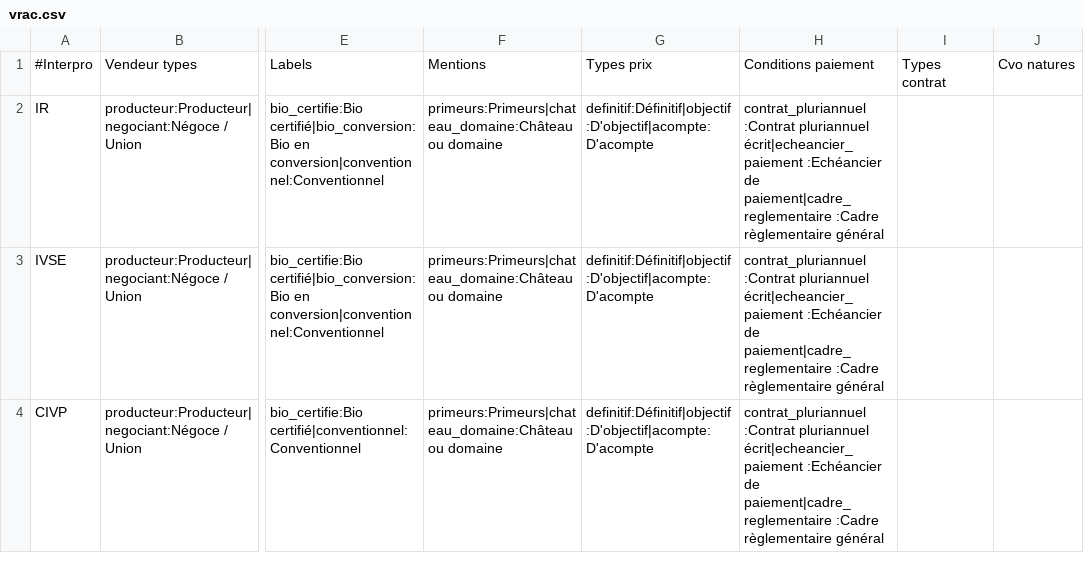
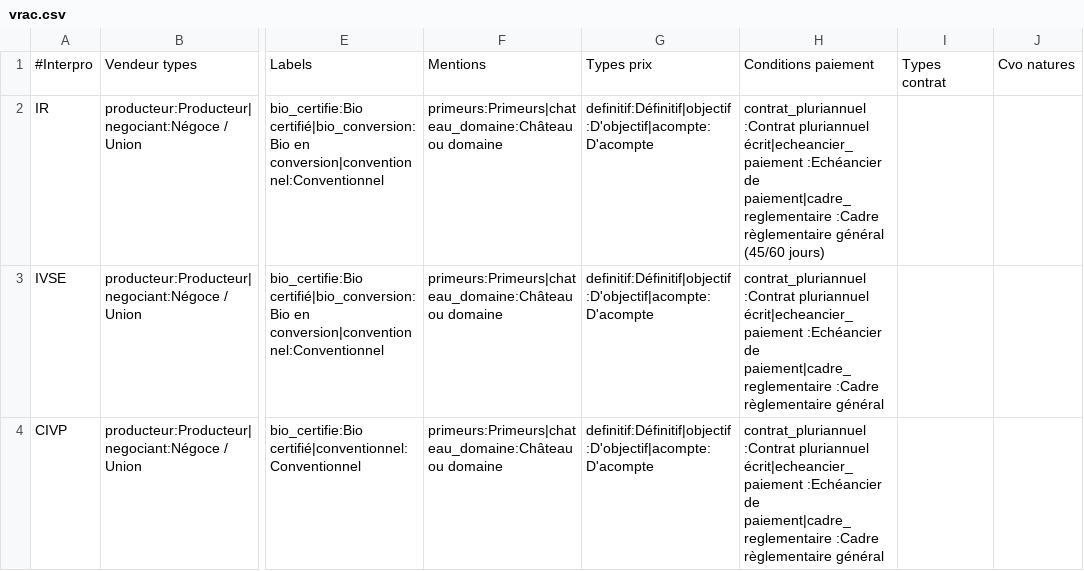
Before and after one commit to 24eme/declarvins, a CSV file: project/data/import/configuration/vrac.csv, drawn as a sheet; only a part is shown, gaps mark what is left out; the diff names each change by its address in the sheet, - before the commit and + after, or states it on an @@ line.

```diff
--- a/project/data/import/configuration/vrac.csv
+++ b/project/data/import/configuration/vrac.csv
-H2: …règlementaire général
+H2: …règlementaire général (45/60 jours)
```
Also changed, not shown: 3 other files.
